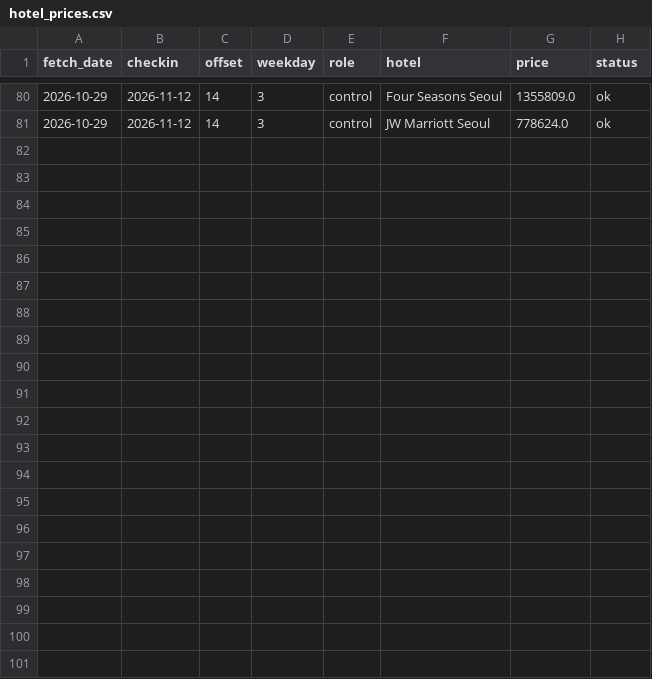
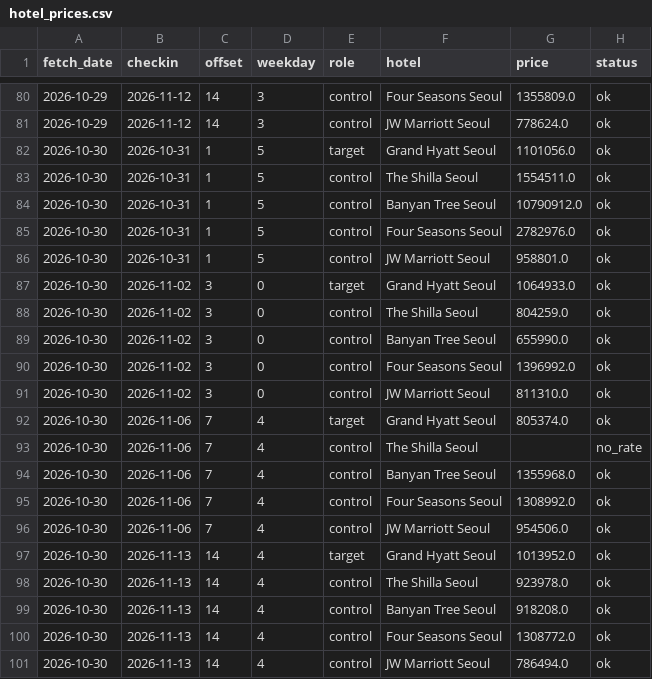
Before and after one commit to gamensound-spec/war-alert, a CSV file: data/hotel_prices.csv, drawn as a sheet; only a part is shown, gaps mark what is left out.

Commit message:
data 2026-10-30

```diff
--- a/data/hotel_prices.csv
+++ b/data/hotel_prices.csv
@@ -81 +81,21 @@ fetch_date,checkin,offset,weekday,role,hotel,price,status
 2026-10-29,2026-11-12,14,3,control,JW Marriott Seoul,778624.0,ok
+2026-10-30,2026-10-31,1,5,target,Grand Hyatt Seoul,1101056.0,ok
+2026-10-30,2026-10-31,1,5,control,The Shilla Seoul,1554511.0,ok
+2026-10-30,2026-10-31,1,5,control,Banyan Tree Seoul,10790912.0,ok
+2026-10-30,2026-10-31,1,5,control,Four Seasons Seoul,2782976.0,ok
+2026-10-30,2026-10-31,1,5,control,JW Marriott Seoul,958801.0,ok
+2026-10-30,2026-11-02,3,0,target,Grand Hyatt Seoul,1064933.0,ok
+2026-10-30,2026-11-02,3,0,control,The Shilla Seoul,804259.0,ok
+2026-10-30,2026-11-02,3,0,control,Banyan Tree Seoul,655990.0,ok
+2026-10-30,2026-11-02,3,0,control,Four Seasons Seoul,1396992.0,ok
+2026-10-30,2026-11-02,3,0,control,JW Marriott Seoul,811310.0,ok
+2026-10-30,2026-11-06,7,4,target,Grand Hyatt Seoul,805374.0,ok
+2026-10-30,2026-11-06,7,4,control,The Shilla Seoul,,no_rate
+2026-10-30,2026-11-06,7,4,control,Banyan Tree Seoul,1355968.0,ok
+2026-10-30,2026-11-06,7,4,control,Four Seasons Seoul,1308992.0,ok
+2026-10-30,2026-11-06,7,4,control,JW Marriott Seoul,954506.0,ok
+2026-10-30,2026-11-13,14,4,target,Grand Hyatt Seoul,1013952.0,ok
+2026-10-30,2026-11-13,14,4,control,The Shilla Seoul,923978.0,ok
+2026-10-30,2026-11-13,14,4,control,Banyan Tree Seoul,918208.0,ok
+2026-10-30,2026-11-13,14,4,control,Four Seasons Seoul,1308772.0,ok
+2026-10-30,2026-11-13,14,4,control,JW Marriott Seoul,786494.0,ok
```
Also changed, not shown: data/embassy_log.csv, 5 other files.
